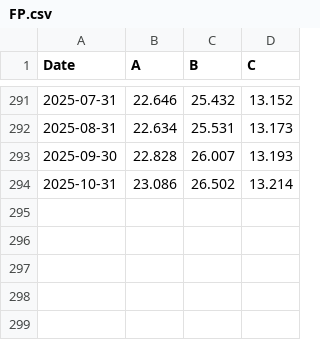
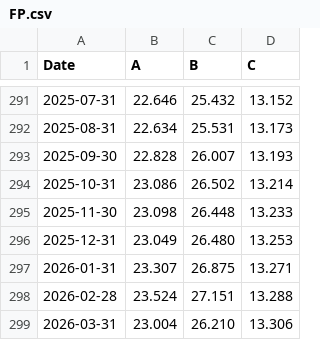
Before and after one commit to dvinella/datasets, a CSV file: FP.csv, drawn as a sheet; only a part is shown, gaps mark what is left out; the diff names each change by its address in the sheet, - before the commit and + after, or states it on an @@ line.

Commit message:
Update FP.csv

```diff
--- a/FP.csv
+++ b/FP.csv
+row 295: 2025-11-30 | 23.098 | 26.448 | 13.233
+row 296: 2025-12-31 | 23.049 | 26.480 | 13.253
+row 297: 2026-01-31 | 23.307 | 26.875 | 13.271
+row 298: 2026-02-28 | 23.524 | 27.151 | 13.288
+row 299: 2026-03-31 | 23.004 | 26.210 | 13.306
```
